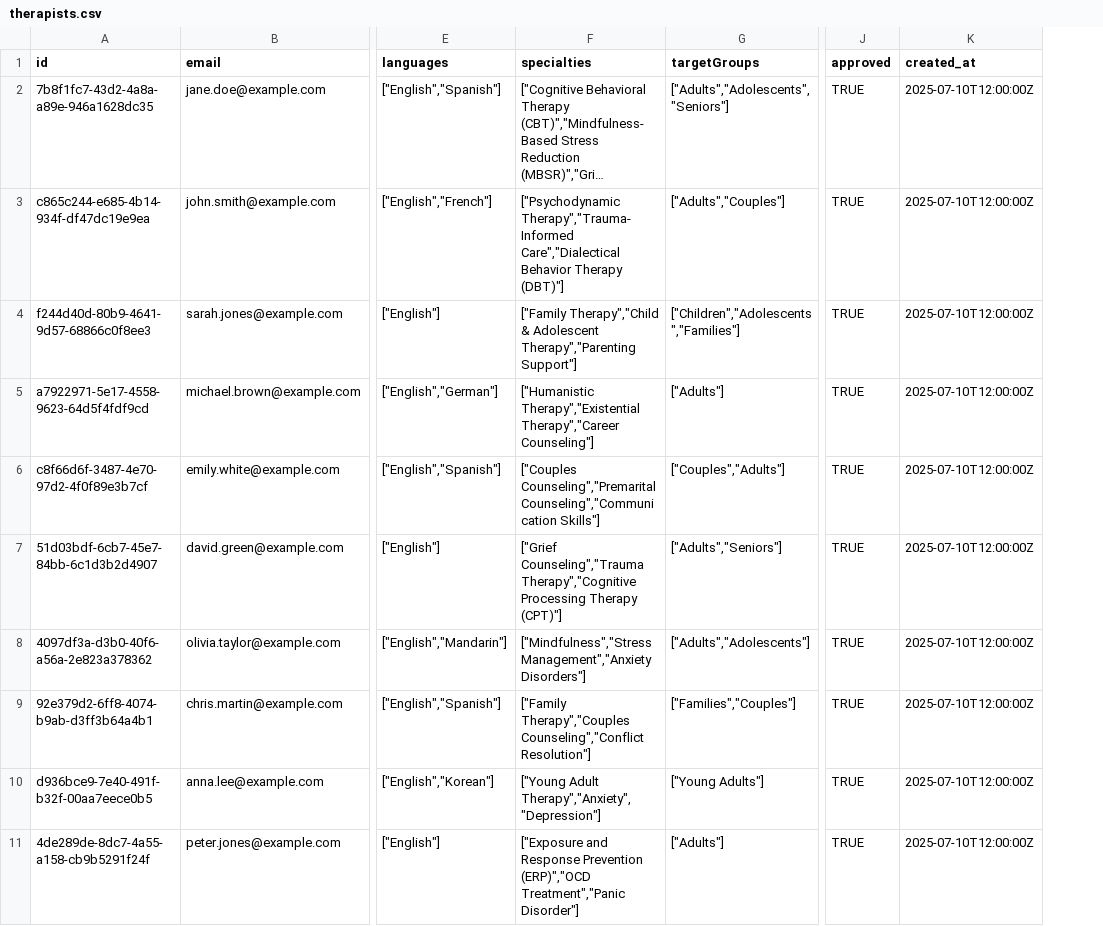
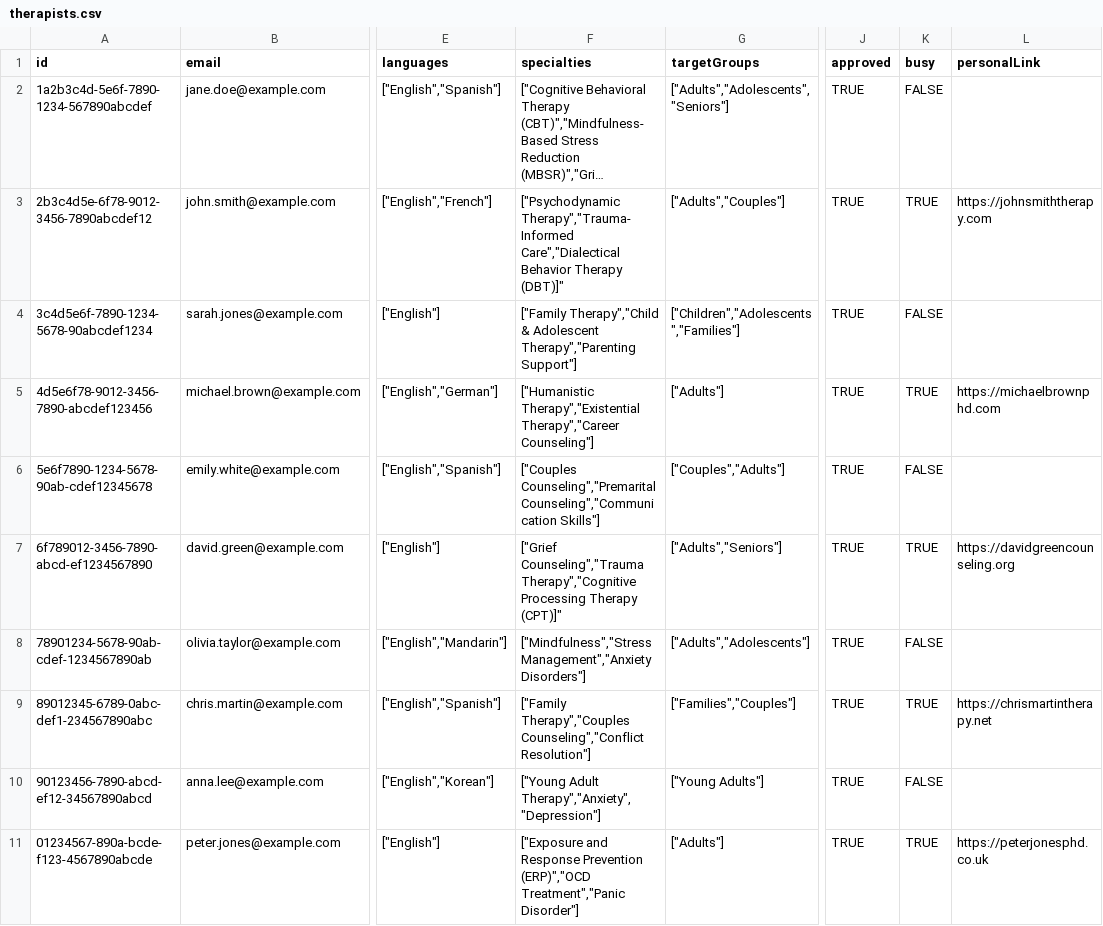
Before and after one commit to Luciebt/free-sessions, a CSV file: therapists.csv, drawn as a sheet; only a part is shown, gaps mark what is left out; long unchanged cells end in …; removed rows and columns are numbered as before the commit, all else as after; the diff names each change by its address in the sheet, - before the commit and + after, or states it on an @@ line.

Commit message:
Add busy status and personal website link to therapists

```diff
--- a/therapists.csv
+++ b/therapists.csv
-column K (created_at), rows 2-11: all 2025-07-10T12:00:00Z
+column K (busy), rows 2-11: FALSE | TRUE | FALSE | TRUE | FALSE | TRUE | FALSE | TRUE | FALSE | TRUE
+column L (personalLink), rows 3-11: https://johnsmiththerapy.com |  | https://michaelbrownphd.com |  | https://davidgreencounseling.org |  | https://chrismartintherapy.net |  | https://peterjonesphd.co.uk
-A2 (id): 7b8f1fc7-43d2-4a8a-a89e-946a1628dc35
+A2 (id): 1a2b3c4d-5e6f-7890-1234-567890abcdef
-A3 (id): c865c244-e685-4b14-934f-df47dc19e9ea
+A3 (id): 2b3c4d5e-6f78-9012-3456-7890abcdef12
-F3 (specialties): …Behavior Therapy (DBT)"]
+F3 (specialties): …Behavior Therapy (DBT)]"
-A4 (id): f244d40d-80b9-4641-9d57-68866c0f8ee3
+A4 (id): 3c4d5e6f-7890-1234-5678-90abcdef1234
-A5 (id): a7922971-5e17-4558-9623-64d5f4fdf9cd
+A5 (id): 4d5e6f78-9012-3456-7890-abcdef123456
-A6 (id): c8f66d6f-3487-4e70-97d2-4f0f89e3b7cf
+A6 (id): 5e6f7890-1234-5678-90ab-cdef12345678
-A7 (id): 51d03bdf-6cb7-45e7-84bb-6c1d3b2d4907
+A7 (id): 6f789012-3456-7890-abcd-ef1234567890
-F7 (specialties): …Processing Therapy (CPT)"]
+F7 (specialties): …Processing Therapy (CPT)]"
-A8 (id): 4097df3a-d3b0-40f6-a56a-2e823a378362
+A8 (id): 78901234-5678-90ab-cdef-1234567890ab
-A9 (id): 92e379d2-6ff8-4074-b9ab-d3ff3b64a4b1
+A9 (id): 89012345-6789-0abc-def1-234567890abc
-A10 (id): d936bce9-7e40-491f-b32f-00aa7eece0b5
+A10 (id): 90123456-7890-abcd-ef12-34567890abcd
-A11 (id): 4de289de-8dc7-4a55-a158-cb9b5291f24f
+A11 (id): 01234567-890a-bcde-f123-4567890abcde
```
Also changed, not shown: 6 other files.
